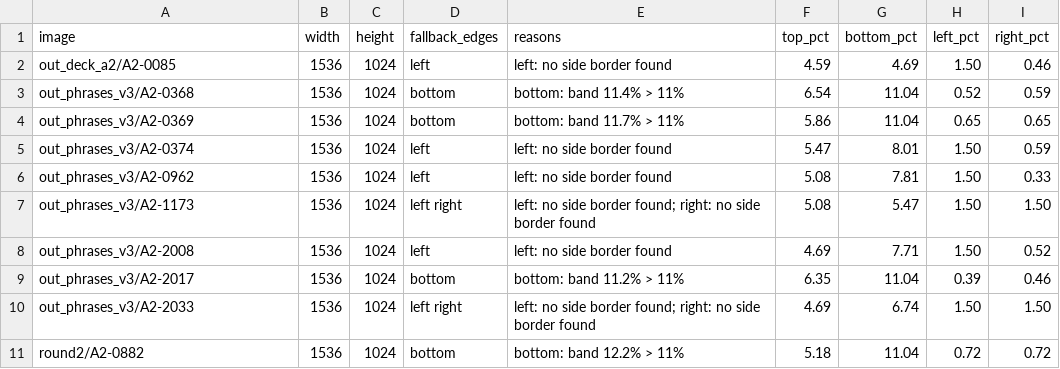
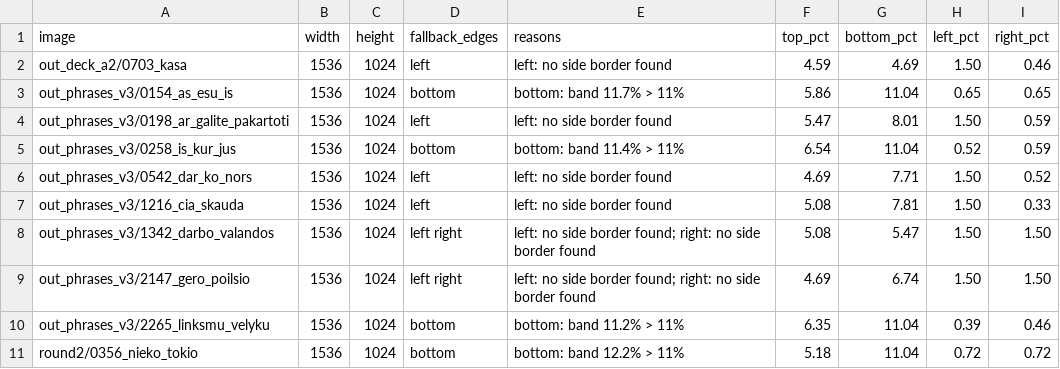
Before and after one commit to dainius-sileika/Lithuanian_Flashcards, a CSV file: build_reports/frame_flags.csv, drawn as a sheet.

```diff
--- a/build_reports/frame_flags.csv
+++ b/build_reports/frame_flags.csv
@@ -1,11 +1,11 @@
 image,width,height,fallback_edges,reasons,top_pct,bottom_pct,left_pct,right_pct
-out_deck_a2/A2-0085,1536,1024,left,left: no side border found,4.59,4.69,1.50,0.46
-out_phrases_v3/A2-0368,1536,1024,bottom,bottom: band 11.4% > 11%,6.54,11.04,0.52,0.59
-out_phrases_v3/A2-0369,1536,1024,bottom,bottom: band 11.7% > 11%,5.86,11.04,0.65,0.65
-out_phrases_v3/A2-0374,1536,1024,left,left: no side border found,5.47,8.01,1.50,0.59
-out_phrases_v3/A2-0962,1536,1024,left,left: no side border found,5.08,7.81,1.50,0.33
-out_phrases_v3/A2-1173,1536,1024,left right,left: no side border found; right: no side border found,5.08,5.47,1.50,1.50
-out_phrases_v3/A2-2008,1536,1024,left,left: no side border found,4.69,7.71,1.50,0.52
-out_phrases_v3/A2-2017,1536,1024,bottom,bottom: band 11.2% > 11%,6.35,11.04,0.39,0.46
-out_phrases_v3/A2-2033,1536,1024,left right,left: no side border found; right: no side border found,4.69,6.74,1.50,1.50
-round2/A2-0882,1536,1024,bottom,bottom: band 12.2% > 11%,5.18,11.04,0.72,0.72
+out_deck_a2/0703_kasa,1536,1024,left,left: no side border found,4.59,4.69,1.50,0.46
+out_phrases_v3/0154_as_esu_is,1536,1024,bottom,bottom: band 11.7% > 11%,5.86,11.04,0.65,0.65
+out_phrases_v3/0198_ar_galite_pakartoti,1536,1024,left,left: no side border found,5.47,8.01,1.50,0.59
+out_phrases_v3/0258_is_kur_jus,1536,1024,bottom,bottom: band 11.4% > 11%,6.54,11.04,0.52,0.59
+out_phrases_v3/0542_dar_ko_nors,1536,1024,left,left: no side border found,4.69,7.71,1.50,0.52
+out_phrases_v3/1216_cia_skauda,1536,1024,left,left: no side border found,5.08,7.81,1.50,0.33
+out_phrases_v3/1342_darbo_valandos,1536,1024,left right,left: no side border found; right: no side border found,5.08,5.47,1.50,1.50
+out_phrases_v3/2147_gero_poilsio,1536,1024,left right,left: no side border found; right: no side border found,4.69,6.74,1.50,1.50
+out_phrases_v3/2265_linksmu_velyku,1536,1024,bottom,bottom: band 11.2% > 11%,6.35,11.04,0.39,0.46
+round2/0356_nieko_tokio,1536,1024,bottom,bottom: band 12.2% > 11%,5.18,11.04,0.72,0.72
```
Also changed, not shown: 4 other files.
